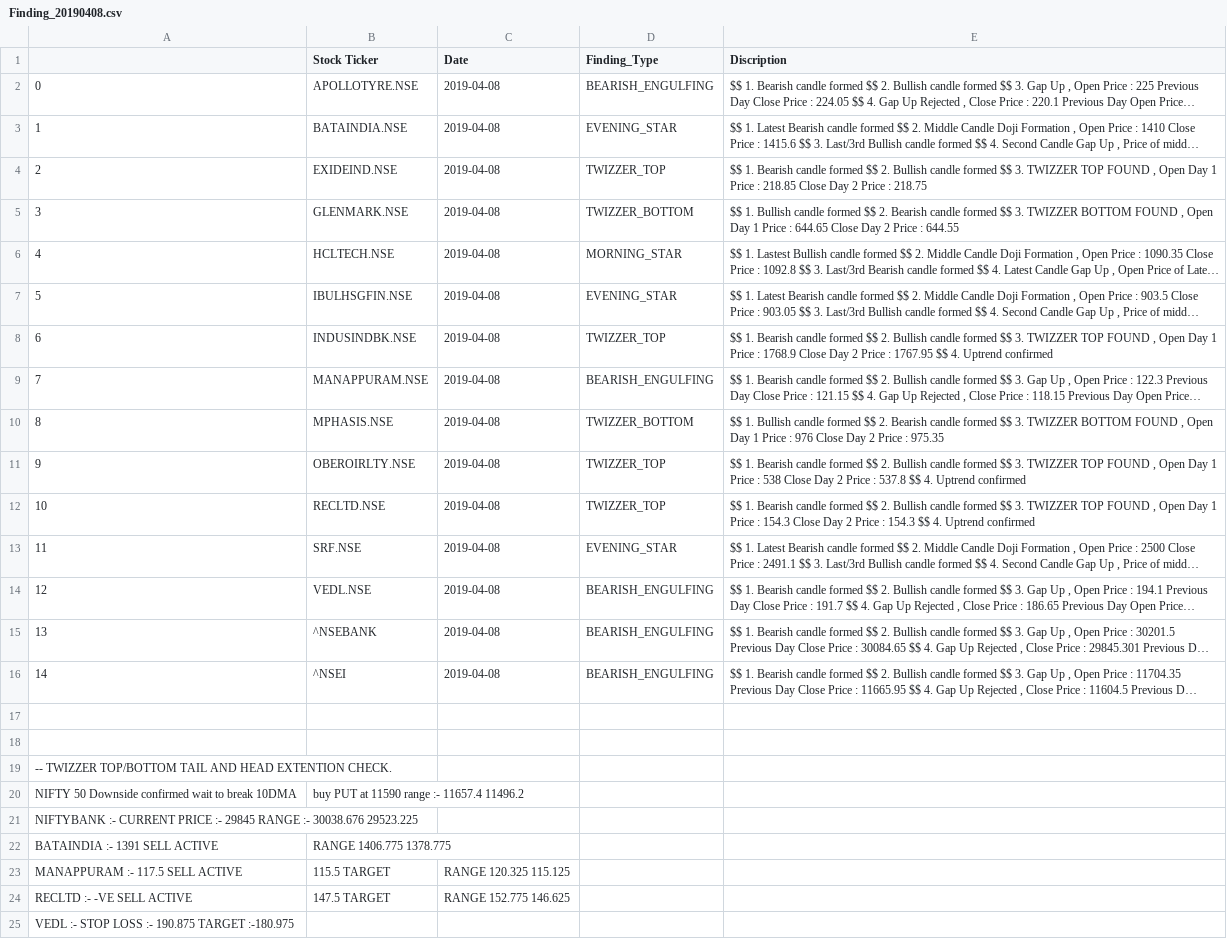
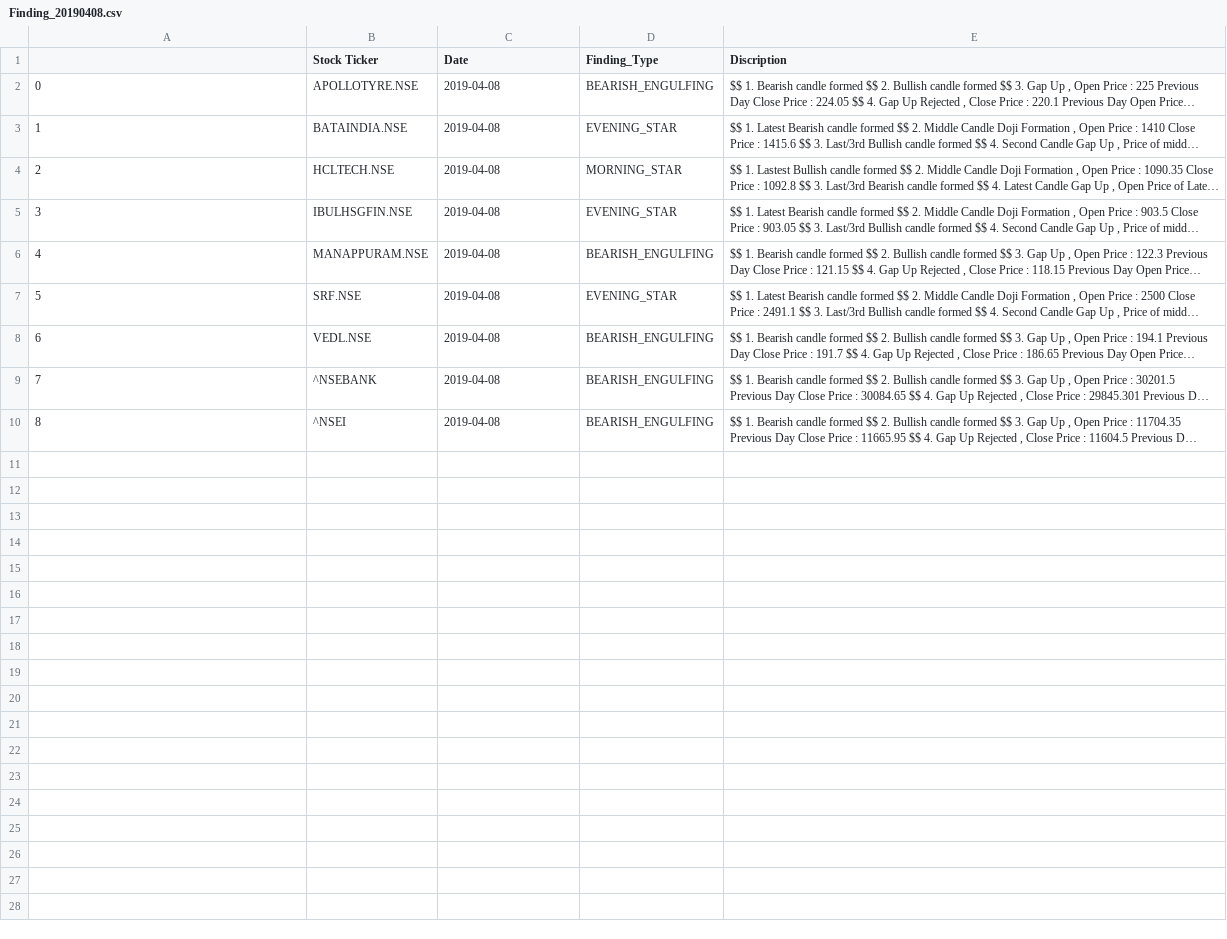
Before and after one commit to sndhubhupi/finance_analysis, a CSV file: Operation_Metadata/Finding/Finding_20190408.csv, drawn as a sheet; long unchanged cells end in …; removed rows and columns are numbered as before the commit, all else as after; the diff names each change by its address in the sheet, - before the commit and + after, or states it on an @@ line.

```diff
--- a/Operation_Metadata/Finding/Finding_20190408.csv
+++ b/Operation_Metadata/Finding/Finding_20190408.csv
-row 4: 2 | EXIDEIND.NSE | 2019-04-08 | TWIZZER_TOP | $$ 1. Bearish candle formed $$ 2. Bullish candle formed $$ 3. TWIZZER TOP FOUND , Open Day 1 Price : 218.85 Close Day 2 Price : 218.75
-row 5: 3 | GLENMARK.NSE | 2019-04-08 | TWIZZER_BOTTOM | $$ 1. Bullish candle formed $$ 2. Bearish candle formed $$ 3. TWIZZER BOTTOM FOUND , Open Day 1 Price : 644.65 Close Day 2 Price : 644.55
@@ column A renumbered between rows 4 and 10 @@
-row 8: 6 | INDUSINDBK.NSE | 2019-04-08 | TWIZZER_TOP | $$ 1. Bearish candle formed $$ 2. Bullish candle formed $$ 3. TWIZZER TOP FOUND , Open Day 1 Price : 1768.9 Close Day 2 Price : 1767.95 $$ 4. Uptrend confirmed
-row 10: 8 | MPHASIS.NSE | 2019-04-08 | TWIZZER_BOTTOM | $$ 1. Bullish candle formed $$ 2. Bearish candle formed $$ 3. TWIZZER BOTTOM FOUND , Open Day 1 Price : 976 Close Day 2 Price : 975.35
-row 11: 9 | OBEROIRLTY.NSE | 2019-04-08 | TWIZZER_TOP | $$ 1. Bearish candle formed $$ 2. Bullish candle formed $$ 3. TWIZZER TOP FOUND , Open Day 1 Price : 538 Close Day 2 Price : 537.8 $$ 4. Uptrend confirmed
-row 12: 10 | RECLTD.NSE | 2019-04-08 | TWIZZER_TOP | $$ 1. Bearish candle formed $$ 2. Bullish candle formed $$ 3. TWIZZER TOP FOUND , Open Day 1 Price : 154.3 Close Day 2 Price : 154.3 $$ 4. Uptrend confirmed
-row 17: (empty)
-row 18: (empty)
-row 19: -- TWIZZER TOP/BOTTOM TAIL AND HEAD EXTENTION CHECK.
-row 20: NIFTY 50 Downside confirmed wait to break 10DMA | buy PUT at 11590 range :- 11657.4 11496.2
-row 21: NIFTYBANK :- CURRENT PRICE :- 29845 RANGE :- 30038.676 29523.225
-row 22: BATAINDIA :- 1391 SELL ACTIVE | RANGE 1406.775 1378.775
-row 23: MANAPPURAM :- 117.5 SELL ACTIVE | 115.5 TARGET | RANGE 120.325 115.125
-row 24: RECLTD :- -VE SELL ACTIVE | 147.5 TARGET | RANGE 152.775 146.625
-row 25: VEDL :- STOP LOSS :- 190.875 TARGET :-180.975
```
Also changed, not shown: 8 other files.
